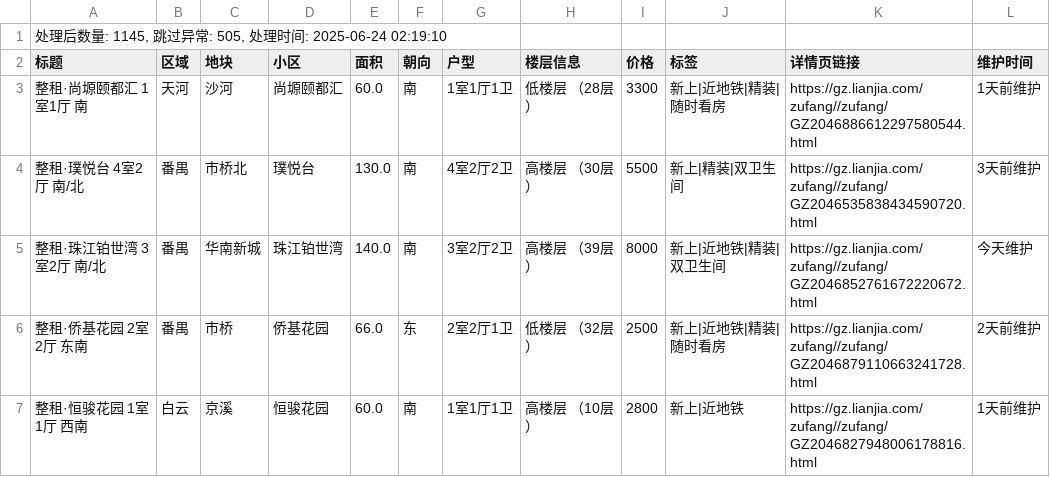
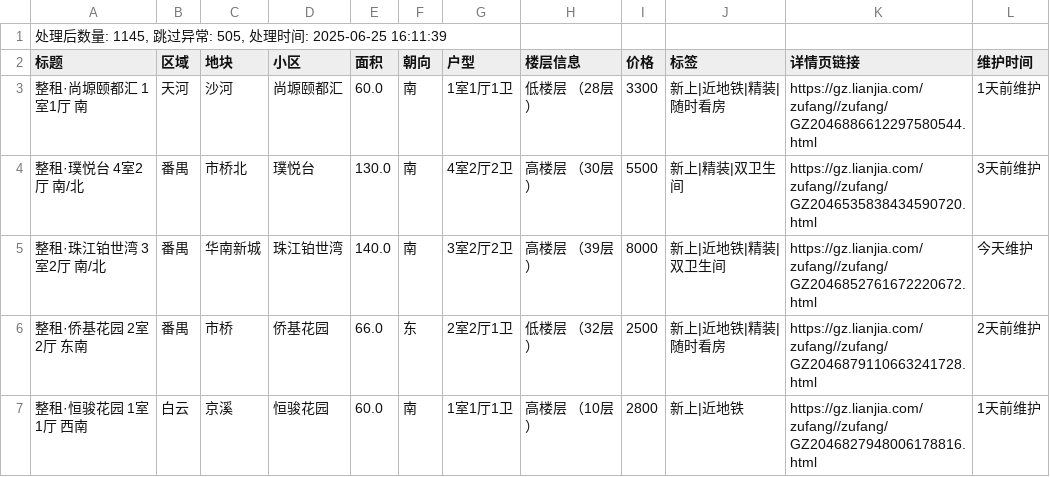
Before and after one commit to CurtisYan/Lianjia_Rent_house, a CSV file: ui/data/houses_guangzhou_huangpu.csv, drawn as a sheet; only a part is shown.

```diff
--- a/ui/data/houses_guangzhou_huangpu.csv
+++ b/ui/data/houses_guangzhou_huangpu.csv
@@ -1,2 +1,2 @@
-"处理后数量: 1145, 跳过异常: 505, 处理时间: 2025-06-24 02:19:10"
+"处理后数量: 1145, 跳过异常: 505, 处理时间: 2025-06-25 16:11:39"
 标题,区域,地块,小区,面积,朝向,户型,楼层信息,价格,标签,详情页链接,维护时间
```
Also changed, not shown: ui/data/houses_guangzhou_all.csv, ui/data/houses_guangzhou_conghua.csv, 10 other files.
